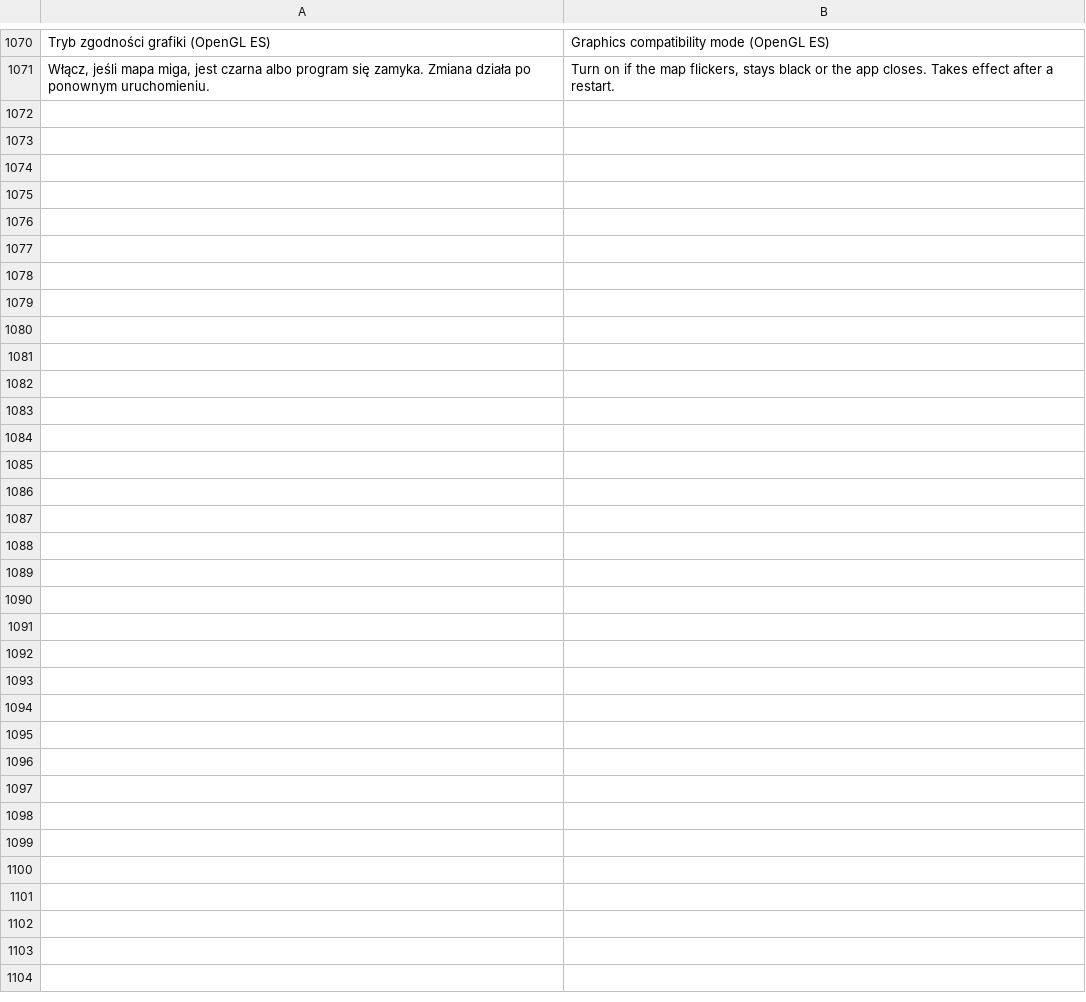
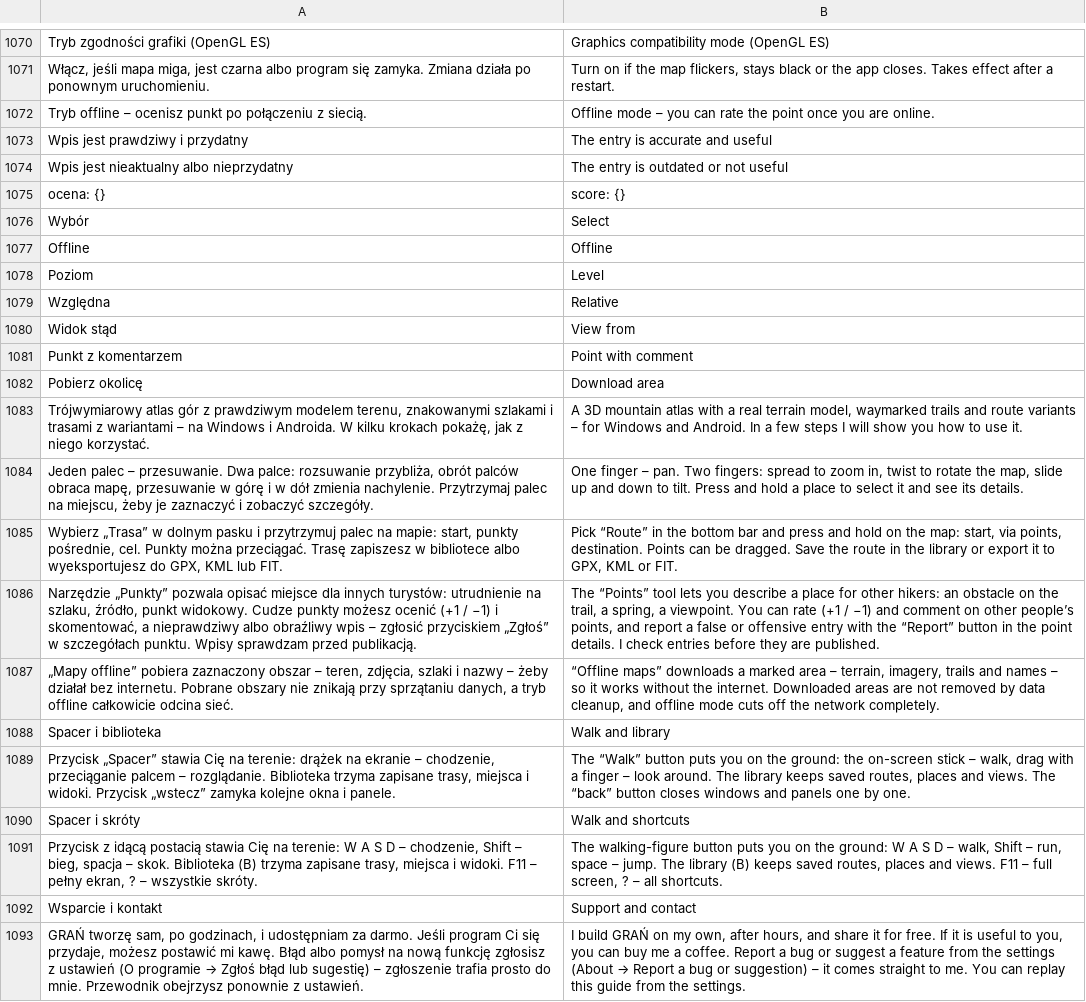
Before and after one commit to BlackSingularities/gran-3d, a TSV file: lang/en.tsv, drawn as a sheet; only a part is shown, gaps mark what is left out.

```diff
--- a/lang/en.tsv
+++ b/lang/en.tsv
@@ -1071 +1071,23 @@ Tryb zgodności grafiki (OpenGL ES)	Graphics compatibility mode (OpenGL ES)
 Włącz, jeśli mapa miga, jest czarna albo program się zamyka. Zmiana działa po ponownym uruchomieniu.	Turn on if the map flickers, stays black or the app closes. Takes effect after a restart.
+Tryb offline – ocenisz punkt po połączeniu z siecią.	Offline mode – you can rate the point once you are online.
+Wpis jest prawdziwy i przydatny	The entry is accurate and useful
+Wpis jest nieaktualny albo nieprzydatny	The entry is outdated or not useful
+ocena: {}	score: {}
+Wybór	Select
+Offline	Offline
+Poziom	Level
+Względna	Relative
+Widok stąd	View from
+Punkt z komentarzem	Point with comment
+Pobierz okolicę	Download area
+Trójwymiarowy atlas gór z prawdziwym modelem terenu, znakowanymi szlakami i trasami z wariantami – na Windows i Androida. W kilku krokach pokażę, jak z niego korzystać.	A 3D mountain atlas with a real terrain model, waymarked trails and route variants – for Windows and Android. In a few steps I will show you how to use it.
+Jeden palec – przesuwanie. Dwa palce: rozsuwanie przybliża, obrót palców obraca mapę, przesuwanie w górę i w dół zmienia nachylenie. Przytrzymaj palec na miejscu, żeby je zaznaczyć i zobaczyć szczegóły.	One finger – pan. Two fingers: spread to zoom in, twist to rotate the map, slide up and down to tilt. Press and hold a place to select it and see its details.
+Wybierz „Trasa” w dolnym pasku i przytrzymuj palec na mapie: start, punkty pośrednie, cel. Punkty można przeciągać. Trasę zapiszesz w bibliotece albo wyeksportujesz do GPX, KML lub FIT.	Pick “Route” in the bottom bar and press and hold on the map: start, via points, destination. Points can be dragged. Save the route in the library or export it to GPX, KML or FIT.
+Narzędzie „Punkty” pozwala opisać miejsce dla innych turystów: utrudnienie na szlaku, źródło, punkt widokowy. Cudze punkty możesz ocenić (+1 / −1) i skomentować, a nieprawdziwy albo obraźliwy wpis – zgłosić przyciskiem „Zgłoś” w szczegółach punktu. Wpisy sprawdzam przed publikacją.	The “Points” tool lets you describe a place for other hikers: an obstacle on the trail, a spring, a viewpoint. You can rate (+1 / −1) and comment on other people’s points, and report a false or offensive entry with the “Report” button in the point details. I check entries before they are published.
+„Mapy offline” pobiera zaznaczony obszar – teren, zdjęcia, szlaki i nazwy – żeby działał bez internetu. Pobrane obszary nie znikają przy sprzątaniu danych, a tryb offline całkowicie odcina sieć.	“Offline maps” downloads a marked area – terrain, imagery, trails and names – so it works without the internet. Downloaded areas are not removed by data cleanup, and offline mode cuts off the network completely.
+Spacer i biblioteka	Walk and library
+Przycisk „Spacer” stawia Cię na terenie: drążek na ekranie – chodzenie, przeciąganie palcem – rozglądanie. Biblioteka trzyma zapisane trasy, miejsca i widoki. Przycisk „wstecz” zamyka kolejne okna i panele.	The “Walk” button puts you on the ground: the on-screen stick – walk, drag with a finger – look around. The library keeps saved routes, places and views. The “back” button closes windows and panels one by one.
+Spacer i skróty	Walk and shortcuts
+Przycisk z idącą postacią stawia Cię na terenie: W A S D – chodzenie, Shift – bieg, spacja – skok. Biblioteka (B) trzyma zapisane trasy, miejsca i widoki. F11 – pełny ekran, ? – wszystkie skróty.	The walking-figure button puts you on the ground: W A S D – walk, Shift – run, space – jump. The library (B) keeps saved routes, places and views. F11 – full screen, ? – all shortcuts.
+Wsparcie i kontakt	Support and contact
+GRAŃ tworzę sam, po godzinach, i udostępniam za darmo. Jeśli program Ci się przydaje, możesz postawić mi kawę. Błąd albo pomysł na nową funkcję zgłosisz z ustawień (O programie → Zgłoś błąd lub sugestię) – zgłoszenie trafia prosto do mnie. Przewodnik obejrzysz ponownie z ustawień.	I build GRAŃ on my own, after hours, and share it for free. If it is useful to you, you can buy me a coffee. Report a bug or suggest a feature from the settings (About → Report a bug or suggestion) – it comes straight to me. You can replay this guide from the settings.
```
Also changed, not shown: 24 other files.
